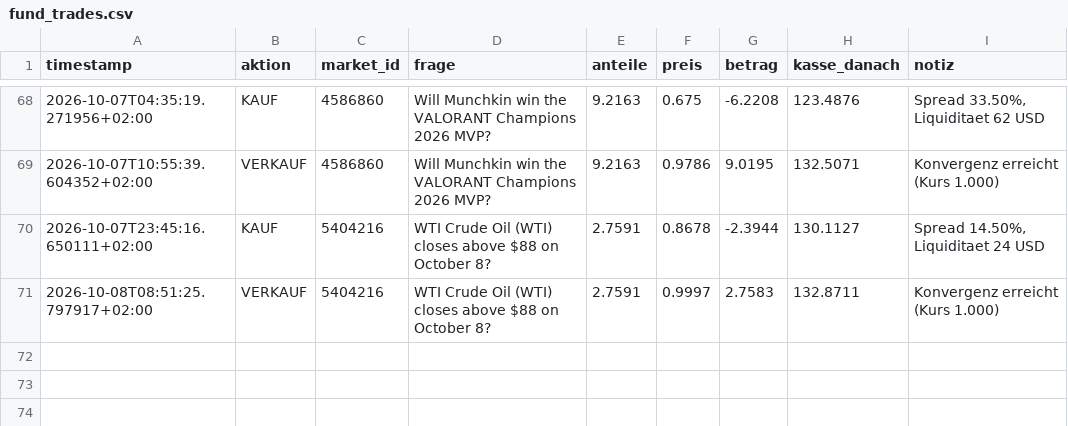
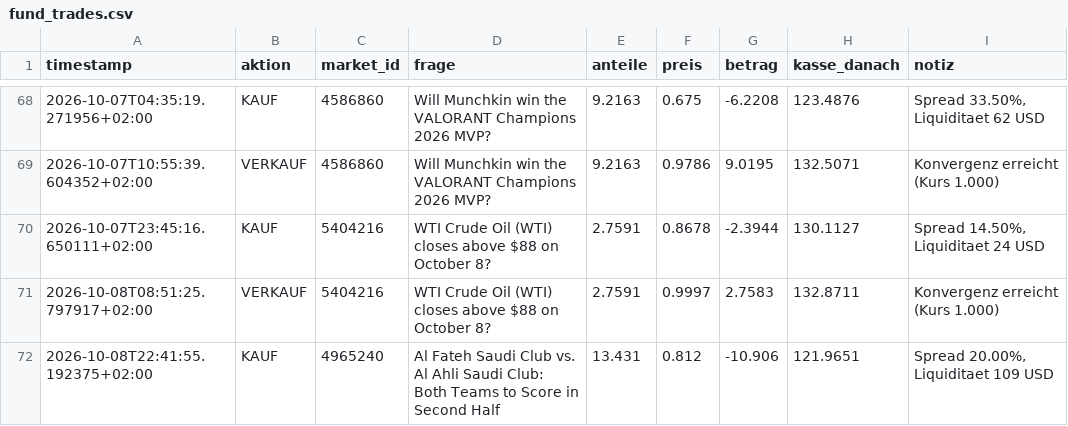
Before and after one commit to rouvenwieland/polymarket-scanner, a CSV file: data/fund_trades.csv, drawn as a sheet; only a part is shown, gaps mark what is left out.

```diff
--- a/data/fund_trades.csv
+++ b/data/fund_trades.csv
@@ -71 +71,2 @@ timestamp,aktion,market_id,frage,anteile,preis,betrag,kasse_danach,notiz
 2026-10-08T08:51:25.797917+02:00,VERKAUF,5404216,WTI Crude Oil (WTI) closes above $88 on October 8?,2.7591,0.9997,2.7583,132.8711,Konvergenz erreicht (Kurs 1.000)
+2026-10-08T22:41:55.192375+02:00,KAUF,4965240,Al Fateh Saudi Club vs. Al Ahli Saudi Club: Both Teams to Score in Second Half,13.431,0.812,-10.906,121.9651,"Spread 20.00%, Liquiditaet 109 USD"
```
Also changed, not shown: data/fund_history.csv, data/fund_history_aggressive.csv, 7 other files.
